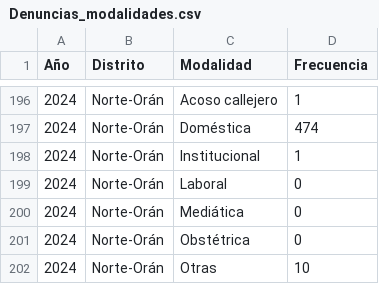
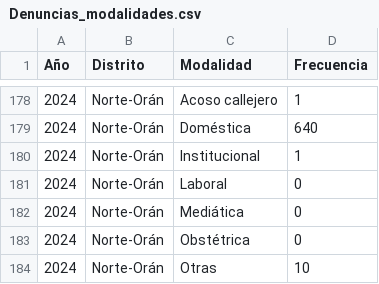
Before and after one commit to gonzmmartinez/Informe-Anual-2024, a CSV file: Datos/Denuncias_modalidades.csv, drawn as a sheet; only a part is shown, gaps mark what is left out; the diff covers the shown part only.

```diff
--- a/Datos/Denuncias_modalidades.csv
+++ b/Datos/Denuncias_modalidades.csv
@@ -196,3 +178,3 @@ Año,Distrito,Modalidad,Frecuencia
 2024,Norte-Orán,Acoso callejero,1
-2024,Norte-Orán,Doméstica,474
+2024,Norte-Orán,Doméstica,640
 2024,Norte-Orán,Institucional,1
```
Also changed, not shown: 13 added rows, 13 removed rows, 7 moved rows and 12 edited cells elsewhere in this file, Datos/Denuncias_denunciado.csv, Datos/Denuncias_tipo.csv, 24 other files.
